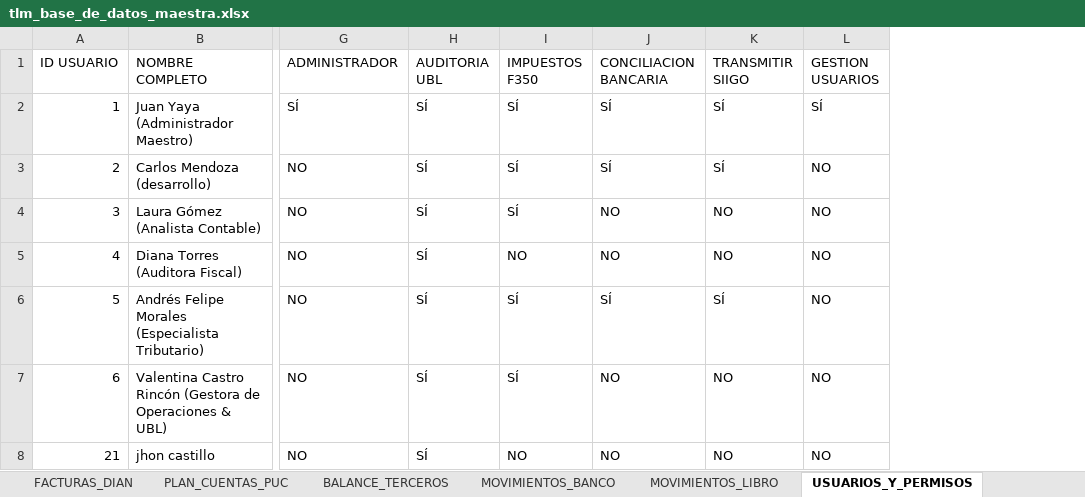
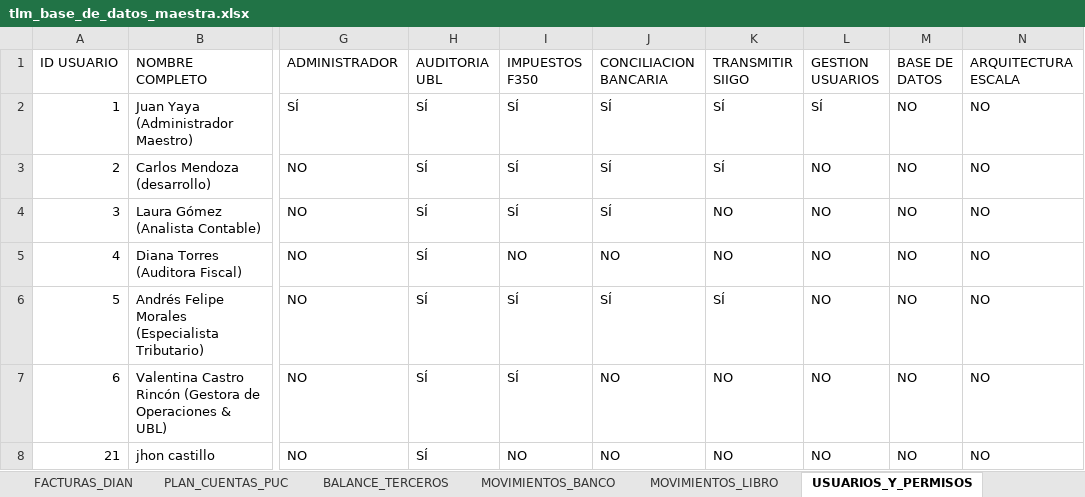
Before and after one commit to 527carlos/TLMCJ.1, an Excel workbook: data/tlm_base_de_datos_maestra.xlsx, sheet USUARIOS_Y_PERMISOS, drawn as a sheet; only a part is shown, gaps mark what is left out; values as stored, in another font and other column widths than the file's, no borders; the diff names each change by its address in the sheet, - before the commit and + after, or states it on an @@ line.

```diff
--- a/data/tlm_base_de_datos_maestra.xlsx (sheet USUARIOS_Y_PERMISOS)
+++ b/data/tlm_base_de_datos_maestra.xlsx (sheet USUARIOS_Y_PERMISOS)
+column M (BASE DE DATOS), rows 2-8: all NO
+column N (ARQUITECTURA ESCALA), rows 2-8: all NO
-J4 (CONCILIACION BANCARIA): NO
+J4 (CONCILIACION BANCARIA): SÍ
```
Also changed, not shown: sheet FACTURAS_DIAN, sheet AUDITORIA_MODIFICACIONES, sheet RESUMEN_GENERAL, public/tlm_base_de_datos_maestra.xlsx, 2 other files.
